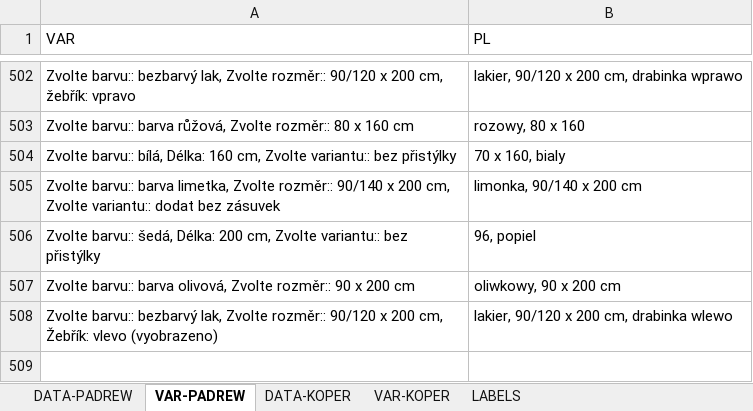
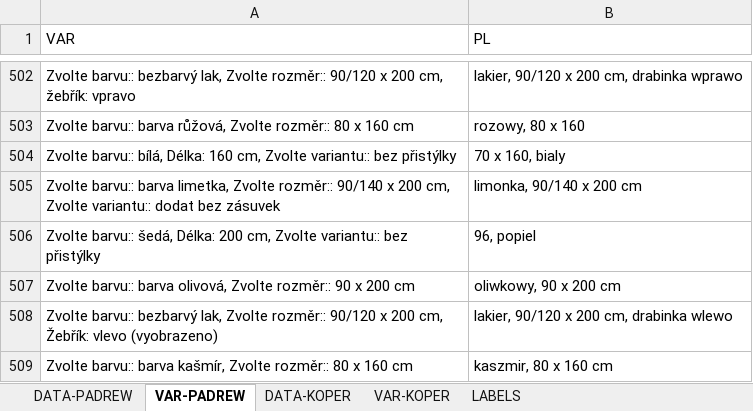
Before and after one commit to xaxamagyar/padrew-objednavka, an Excel workbook: translate-PL.xlsx, sheet VAR-PADREW, drawn as a sheet; only a part is shown, gaps mark what is left out; values as stored, in another font and other column widths than the file's, no borders; the diff names each change by its address in the sheet, - before the commit and + after, or states it on an @@ line.

Commit message:
Automatická aktualizace překladové databáze z webové aplikace

```diff
--- a/translate-PL.xlsx (sheet VAR-PADREW)
+++ b/translate-PL.xlsx (sheet VAR-PADREW)
+row 509: Zvolte barvu:: barva kašmír, Zvolte rozměr:: 80 x 160 cm | kaszmir, 80 x 160 cm
```
